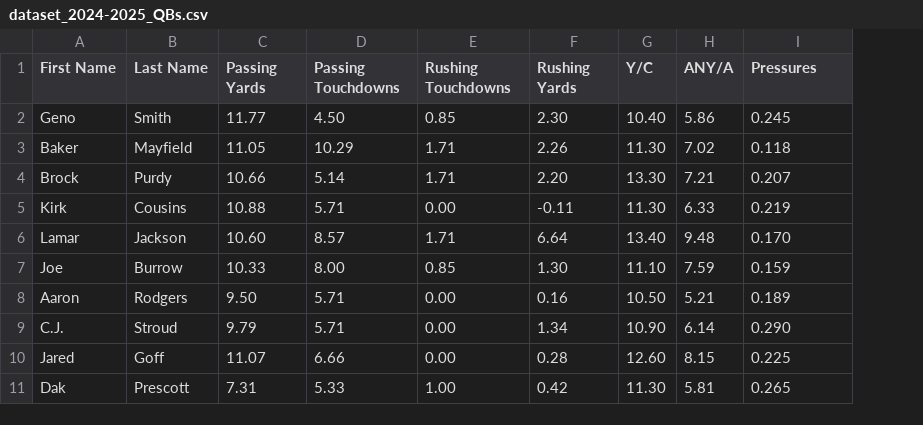
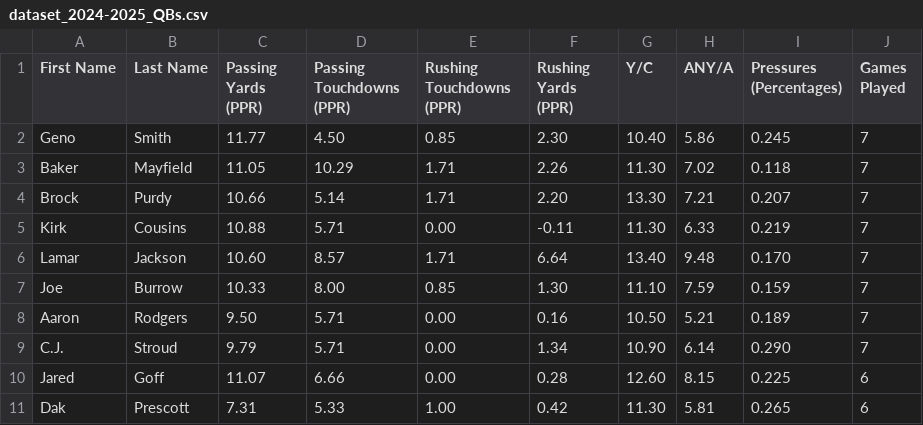
Before and after one commit to SIMBL742/GridironGenius, a CSV file: dataset_2024-2025_QBs.csv, drawn as a sheet; only a part is shown; the diff names each change by its address in the sheet, - before the commit and + after, or states it on an @@ line.

Commit message:
Update dataset_2024-2025_QBs.csv

```diff
--- a/dataset_2024-2025_QBs.csv
+++ b/dataset_2024-2025_QBs.csv
+column J (Games Played), rows 2-11: 7 | 7 | 7 | 7 | 7 | 7 | 7 | 7 | 6 | 6
-C1: Passing Yards
+C1: Passing Yards (PPR)
-D1: Passing Touchdowns
+D1: Passing Touchdowns (PPR)
-E1: Rushing Touchdowns
+E1: Rushing Touchdowns (PPR)
-F1: Rushing Yards
+F1: Rushing Yards (PPR)
-I1: Pressures
+I1: Pressures (Percentages)
```
